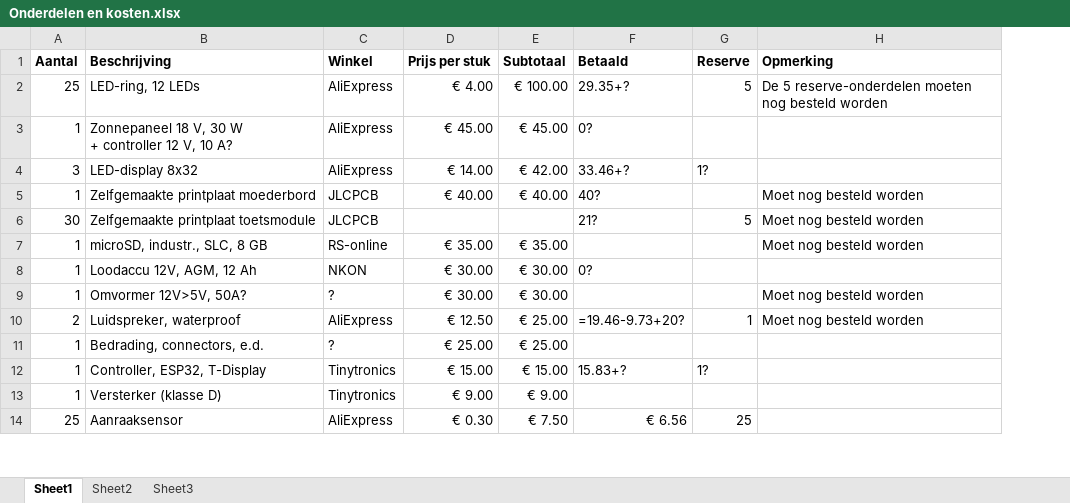
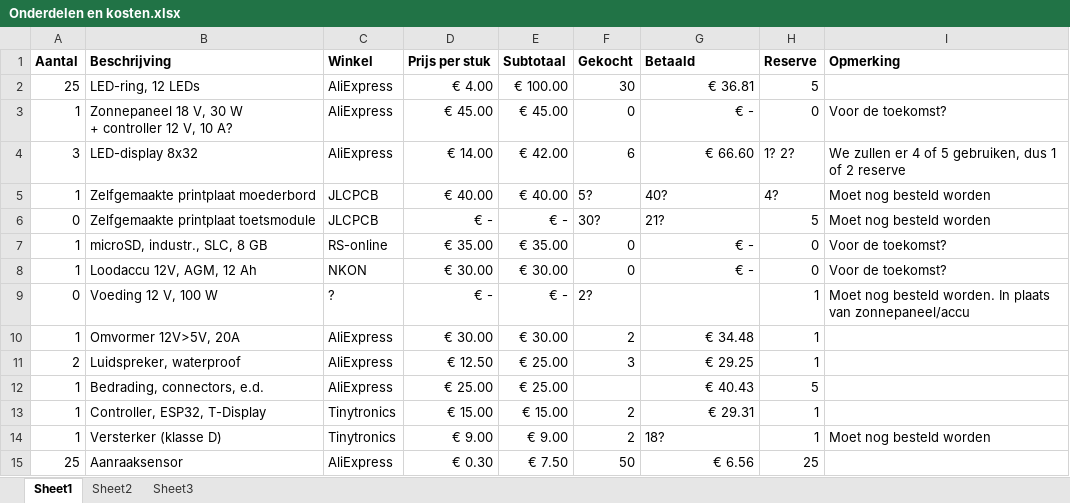
Before and after one commit to woutput/regenboogpiano, an Excel workbook: Onderdelen en kosten.xlsx, sheet Sheet1, drawn as a sheet; only a part is shown; values as stored, in another font and other column widths than the file's, no borders; removed rows and columns are numbered as before the commit, all else as after; the diff covers the shown part only; the diff names each change by its address in the sheet, - before the commit and + after, or states it on an @@ line.

```diff
--- a/Onderdelen en kosten.xlsx (sheet Sheet1)
+++ b/Onderdelen en kosten.xlsx (sheet Sheet1)
+column F (Gekocht), rows 2-8: 30 | 0 | 6 | 5? | 30? | 0 | 0; rows 11-15: 3 |  | 2 | 2 | 50
-G2 (Betaald): 29.35+?
+G2 (Betaald): € 36.81
-I2 (Opmerking): De 5 reserve-onderdelen moeten nog besteld worden
+I2 (Opmerking): (empty)
-G3 (Betaald): 0?
+G3 (Betaald): € -
-H3 (Reserve): (empty)
+H3 (Reserve): 0
-I3 (Opmerking): (empty)
+I3 (Opmerking): Voor de toekomst?
-G4 (Betaald): 33.46+?
+G4 (Betaald): € 66.60
-H4 (Reserve): 1?
+H4 (Reserve): 1? 2?
-I4 (Opmerking): (empty)
+I4 (Opmerking): We zullen er 4 of 5 gebruiken, dus 1 of 2 reserve
-H5 (Reserve): (empty)
+H5 (Reserve): 4?
-A6 (Aantal): 30
+A6 (Aantal): 0
-D6 (Prijs per stuk): (empty)
+D6 (Prijs per stuk): € -
-E6 (Subtotaal): (empty)
+E6 (Subtotaal): € -
-G7 (Betaald): (empty)
+G7 (Betaald): € -
-H7:H8 (Reserve): (empty)
+H7:H8 (Reserve): 0
-I7 (Opmerking): Moet nog besteld worden
+I7 (Opmerking): Voor de toekomst?
-G8 (Betaald): 0?
+G8 (Betaald): € -
-I8 (Opmerking): (empty)
+I8 (Opmerking): Voor de toekomst?
-row 9: 1 | Omvormer 12V>5V, 50A? | ? | € 30.00 | € 30.00 |  |  | Moet nog besteld worden
+row 9: 0 | Voeding 12 V, 100 W | ? | € - | € - | 2? |  | 1 | Moet nog besteld worden. In plaats van zonnepaneel/accu
+row 10: 1 | Omvormer 12V>5V, 20A | AliExpress | € 30.00 | € 30.00 | 2 | € 34.48 | 1
-G11 (Betaald): =19.46-9.73+20?
+G11 (Betaald): € 29.25
-I11 (Opmerking): Moet nog besteld worden
+I11 (Opmerking): (empty)
-C12 (Winkel): ?
+C12 (Winkel): AliExpress
-G12 (Betaald): (empty)
+G12 (Betaald): € 40.43
-H12 (Reserve): (empty)
+H12 (Reserve): 5
-G13 (Betaald): 15.83+?
+G13 (Betaald): € 29.31
-H13 (Reserve): 1?
+H13 (Reserve): 1
-G14 (Betaald): (empty)
+G14 (Betaald): 18?
-H14 (Reserve): (empty)
+H14 (Reserve): 1
-I14 (Opmerking): (empty)
+I14 (Opmerking): Moet nog besteld worden
```
Also changed, not shown: 15 edited cells elsewhere in this sheet, formulas that keep their value, 1 other file.
